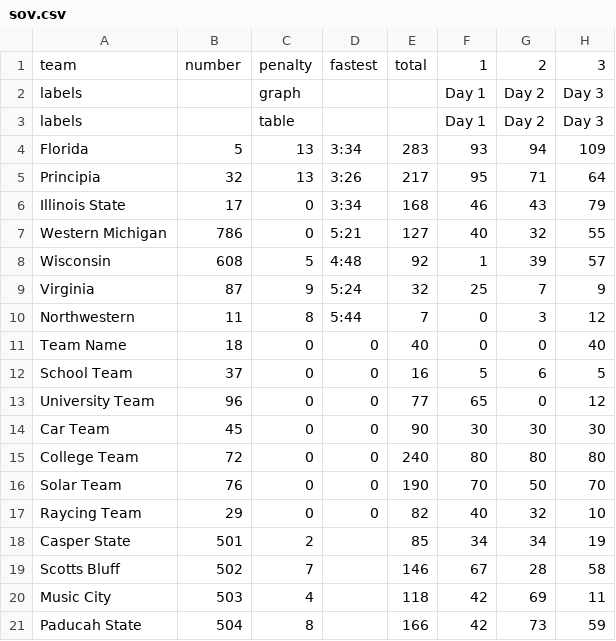
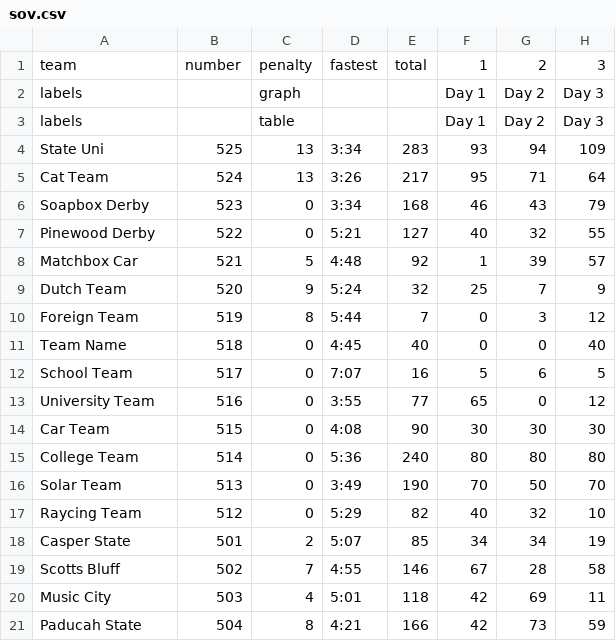
Before and after one commit to jtmullen/asc-fsgp-2024-results, a CSV file: _data_dummy/fsgp/sov.csv, drawn as a sheet; only a part is shown; the diff covers the shown part only.

Commit message:
switch fsgp to all fake team name/num

```diff
--- a/_data_dummy/fsgp/sov.csv
+++ b/_data_dummy/fsgp/sov.csv
@@ -3,19 +3,19 @@ labels,,graph,,,Day 1,Day 2,Day 3
 labels,,table,,,Day 1,Day 2,Day 3
-Florida,5,13,3:34,283,93,94,109
-Principia,32,13,3:26,217,95,71,64
-Illinois State,17,0,3:34,168,46,43,79
-Western Michigan,786,0,5:21,127,40,32,55
-Wisconsin,608,5,4:48,92,1,39,57
-Virginia,87,9,5:24,32,25,7,9
-Northwestern,11,8,5:44,7,0,3,12
-Team Name,18,0,0,40,0,0,40
-School Team,37,0,0,16,5,6,5
-University Team,96,0,0,77,65,0,12
-Car Team,45,0,0,90,30,30,30
-College Team,72,0,0,240,80,80,80
-Solar Team,76,0,0,190,70,50,70
-Raycing Team,29,0,0,82,40,32,10
-Casper State,501,2,,85,34,34,19
-Scotts Bluff,502,7,,146,67,28,58
-Music City,503,4,,118,42,69,11
-Paducah State,504,8,,166,42,73,59
+State Uni,525,13,3:34,283,93,94,109
+Cat Team,524,13,3:26,217,95,71,64
+Soapbox Derby,523,0,3:34,168,46,43,79
+Pinewood Derby,522,0,5:21,127,40,32,55
+Matchbox Car,521,5,4:48,92,1,39,57
+Dutch Team,520,9,5:24,32,25,7,9
+Foreign Team,519,8,5:44,7,0,3,12
+Team Name,518,0,4:45,40,0,0,40
+School Team,517,0,7:07,16,5,6,5
+University Team,516,0,3:55,77,65,0,12
+Car Team,515,0,4:08,90,30,30,30
+College Team,514,0,5:36,240,80,80,80
+Solar Team,513,0,3:49,190,70,50,70
+Raycing Team,512,0,5:29,82,40,32,10
+Casper State,501,2,5:07,85,34,34,19
+Scotts Bluff,502,7,4:55,146,67,28,58
+Music City,503,4,5:01,118,42,69,11
+Paducah State,504,8,4:21,166,42,73,59
```
Also changed, not shown: 8 edited cells elsewhere in this file, _data_dummy/fsgp/mov-score.csv, _data_dummy/fsgp/mov.csv.
